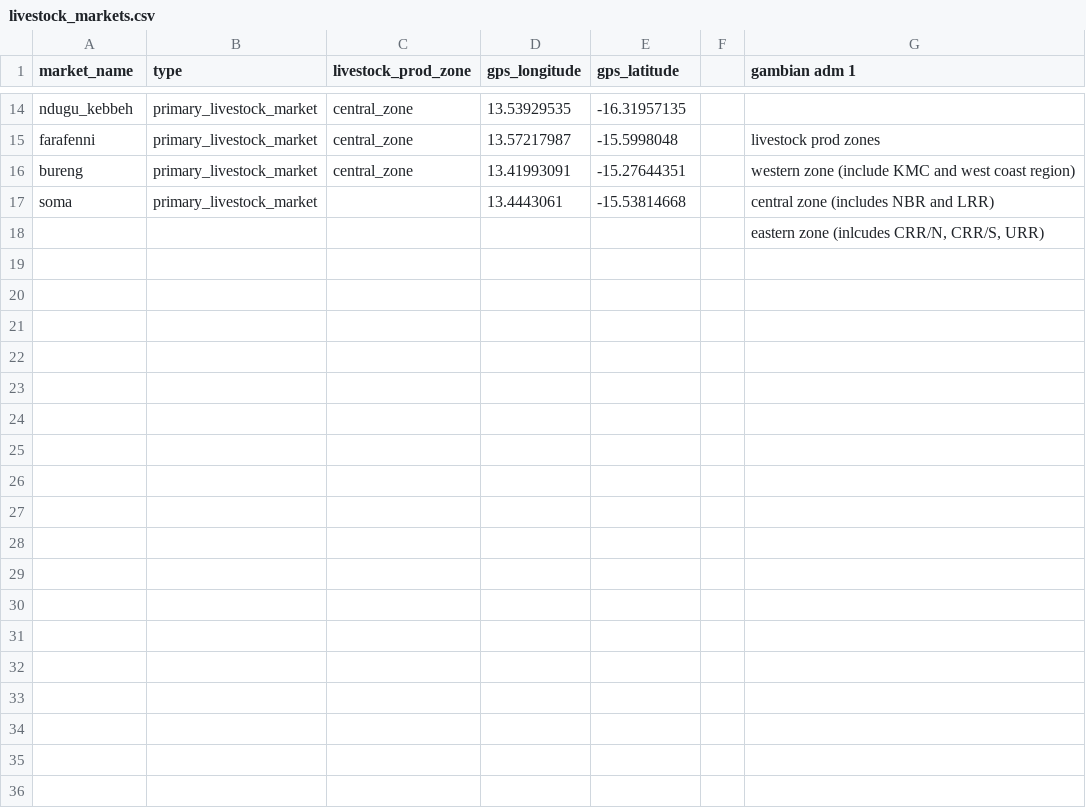
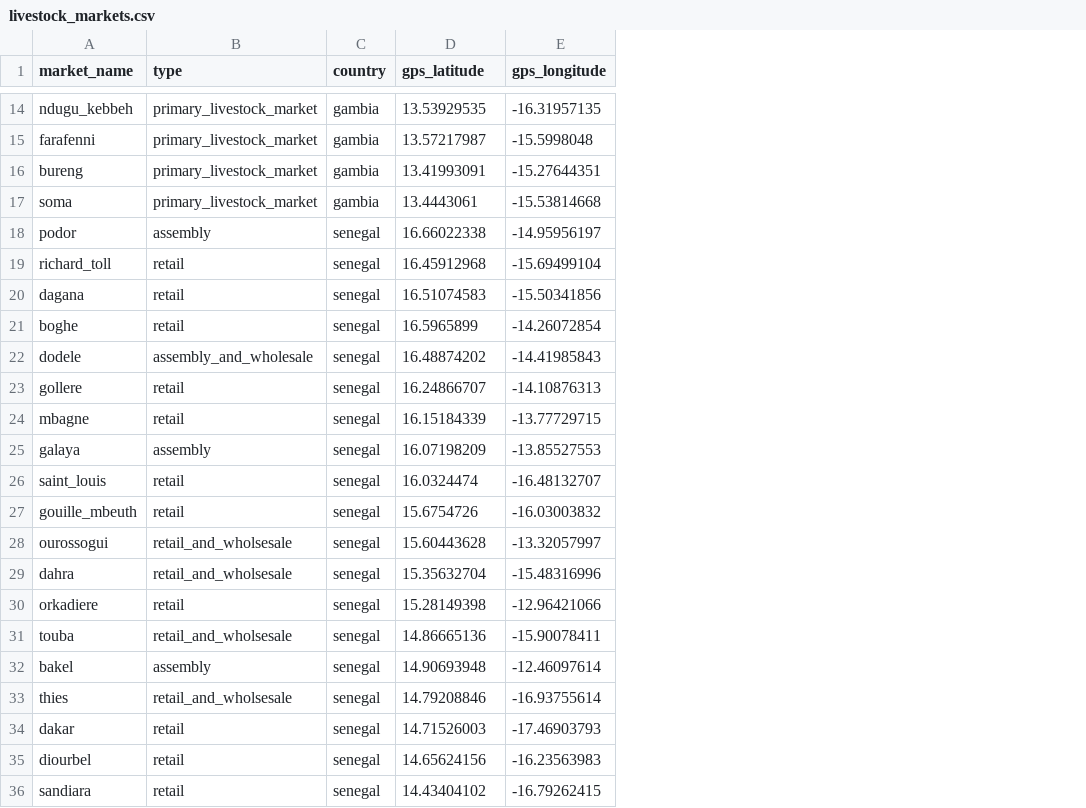
Before and after one commit to sraymez/phd-chapter-1, a CSV file: Working Data/livestock_markets.csv, drawn as a sheet; only a part is shown, gaps mark what is left out; removed rows and columns are numbered as before the commit, all else as after; the diff covers the shown part only; the diff names each change by its address in the sheet, - before the commit and + after, or states it on an @@ line.

```diff
--- a/Working Data/livestock_markets.csv
+++ b/Working Data/livestock_markets.csv
-column C (livestock_prod_zone), rows 14-16: all central_zone
+column C (country), rows 14-18: gambia | gambia | gambia | gambia | senegal
-column F, empty
-column G (gambian adm 1), rows 15-18: livestock prod zones | western zone (include KMC and west coast region) | central zone (includes NBR and LRR) | eastern zone (inlcudes CRR/N, CRR/S, URR)
-D1: gps_longitude
+D1: gps_latitude
-E1: gps_latitude
+E1: gps_longitude
-A18 (market_name): (empty)
+A18 (market_name): podor
-B18 (type): (empty)
+B18 (type): assembly
-D18 (gps_latitude): (empty)
+D18 (gps_latitude): 16.66022338
-E18 (gps_longitude): (empty)
+E18 (gps_longitude): -14.95956197
+row 19: richard_toll | retail | senegal | 16.45912968 | -15.69499104
+row 20: dagana | retail | senegal | 16.51074583 | -15.50341856
+row 21: boghe | retail | senegal | 16.5965899 | -14.26072854
+row 22: dodele | assembly_and_wholesale | senegal | 16.48874202 | -14.41985843
+row 23: gollere | retail | senegal | 16.24866707 | -14.10876313
+row 24: mbagne | retail | senegal | 16.15184339 | -13.77729715
+row 25: galaya | assembly | senegal | 16.07198209 | -13.85527553
+row 26: saint_louis | retail | senegal | 16.0324474 | -16.48132707
+row 27: gouille_mbeuth | retail | senegal | 15.6754726 | -16.03003832
+row 28: ourossogui | retail_and_wholsesale | senegal | 15.60443628 | -13.32057997
+row 29: dahra | retail_and_wholsesale | senegal | 15.35632704 | -15.48316996
+row 30: orkadiere | retail | senegal | 15.28149398 | -12.96421066
+row 31: touba | retail_and_wholsesale | senegal | 14.86665136 | -15.90078411
+row 32: bakel | assembly | senegal | 14.90693948 | -12.46097614
+row 33: thies | retail_and_wholsesale | senegal | 14.79208846 | -16.93755614
+row 34: dakar | retail | senegal | 14.71526003 | -17.46903793
+row 35: diourbel | retail | senegal | 14.65624156 | -16.23563983
+row 36: sandiara | retail | senegal | 14.43404102 | -16.79262415
```
Also changed, not shown: 9 added rows elsewhere in this file, Working Data/all_location_names_coords_found.csv, Working Data/vector_data_complete_coords.csv, 7 other files.
